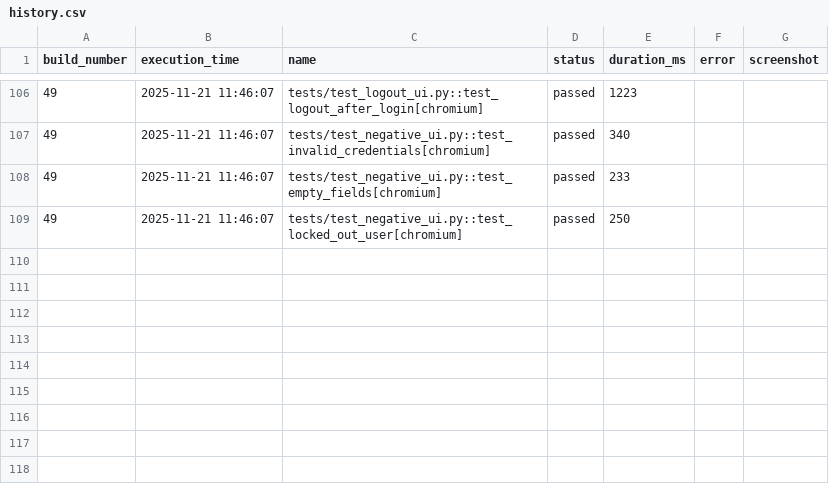
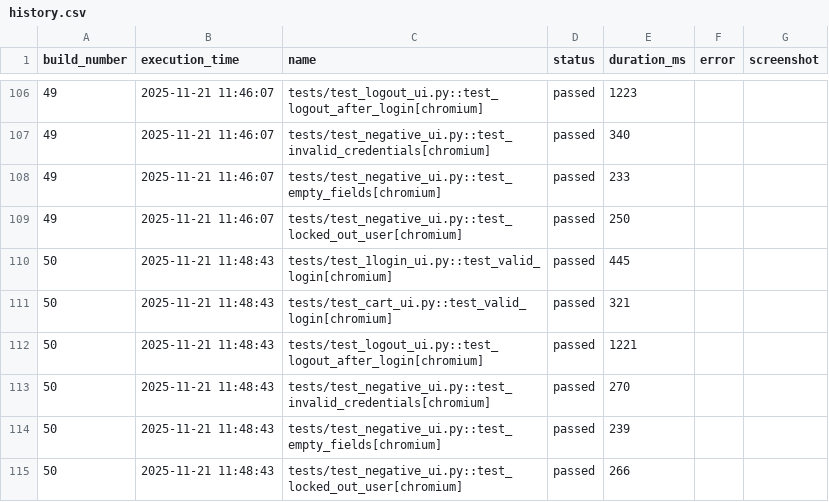
Before and after one commit to silumi95/python_playwright_ui_pipeline, a CSV file: results/history.csv, drawn as a sheet; only a part is shown, gaps mark what is left out; the diff names each change by its address in the sheet, - before the commit and + after, or states it on an @@ line.

```diff
--- a/results/history.csv
+++ b/results/history.csv
+row 110: 50 | 2025-11-21 11:48:43 | tests/test_1login_ui.py::test_valid_login[chromium] | passed | 445
+row 111: 50 | 2025-11-21 11:48:43 | tests/test_cart_ui.py::test_valid_login[chromium] | passed | 321
+row 112: 50 | 2025-11-21 11:48:43 | tests/test_logout_ui.py::test_logout_after_login[chromium] | passed | 1221
+row 113: 50 | 2025-11-21 11:48:43 | tests/test_negative_ui.py::test_invalid_credentials[chromium] | passed | 270
+row 114: 50 | 2025-11-21 11:48:43 | tests/test_negative_ui.py::test_empty_fields[chromium] | passed | 239
+row 115: 50 | 2025-11-21 11:48:43 | tests/test_negative_ui.py::test_locked_out_user[chromium] | passed | 266
```
Also changed, not shown: 1 other file.
